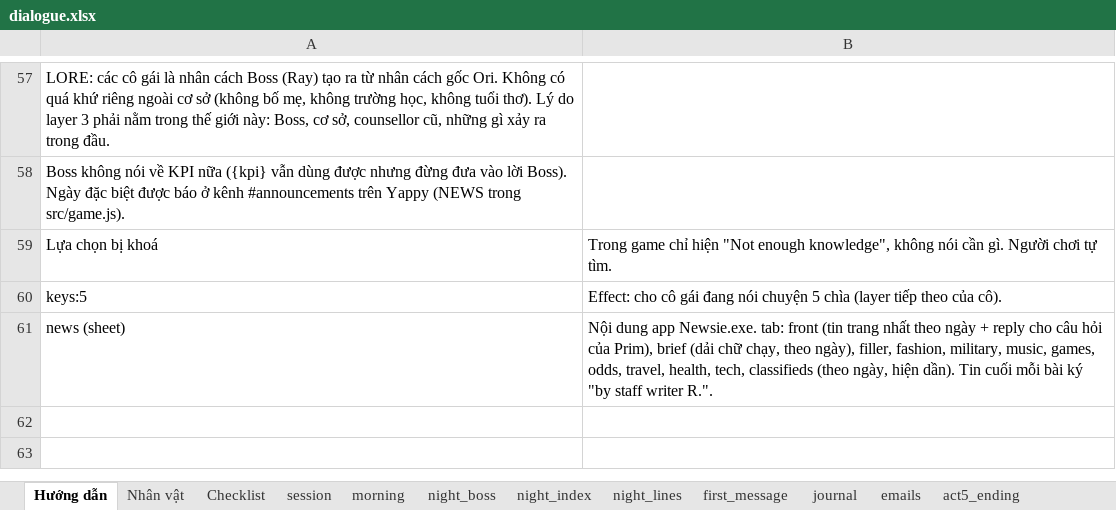
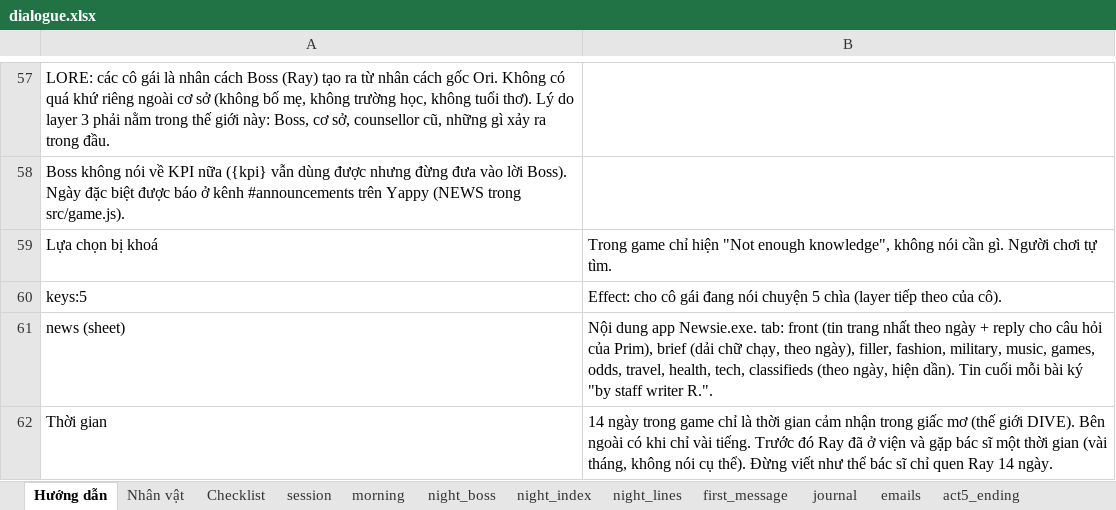
Before and after one commit to FeeVa2498/can-you-fix-her, an Excel workbook: data/dialogue.xlsx, sheet Hướng dẫn, drawn as a sheet; only a part is shown, gaps mark what is left out; values as stored, in another font and other column widths than the file's, no borders; the diff names each change by its address in the sheet, - before the commit and + after, or states it on an @@ line.

```diff
--- a/data/dialogue.xlsx (sheet Hướng dẫn)
+++ b/data/dialogue.xlsx (sheet Hướng dẫn)
+row 62: Thời gian | 14 ngày trong game chỉ là thời gian cảm nhận trong giấc mơ (thế giới DIVE). Bên ngoài có khi chỉ vài tiếng. Trước đó Ray đã ở viện và gặp bác sĩ một thời gian (vài tháng, không nói cụ thể). Đừng viết như thể bác sĩ chỉ quen Ray 14 ngày.
```
Also changed, not shown: sheet act5_ending, 7 other files.
